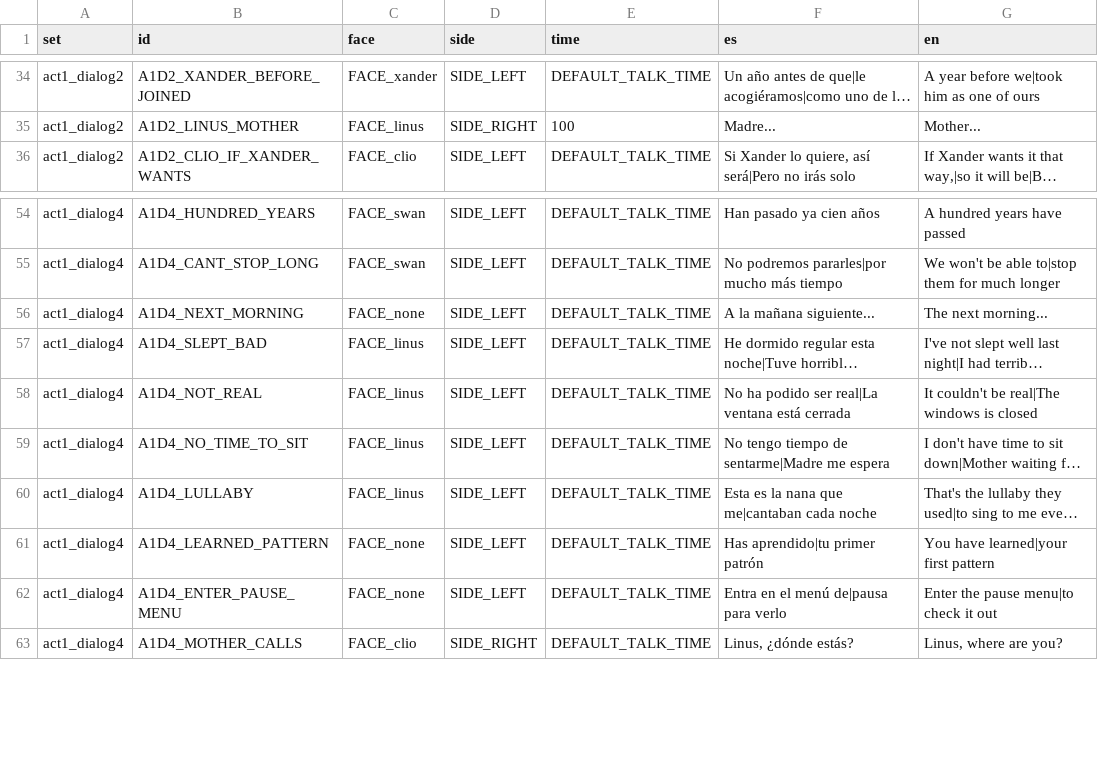
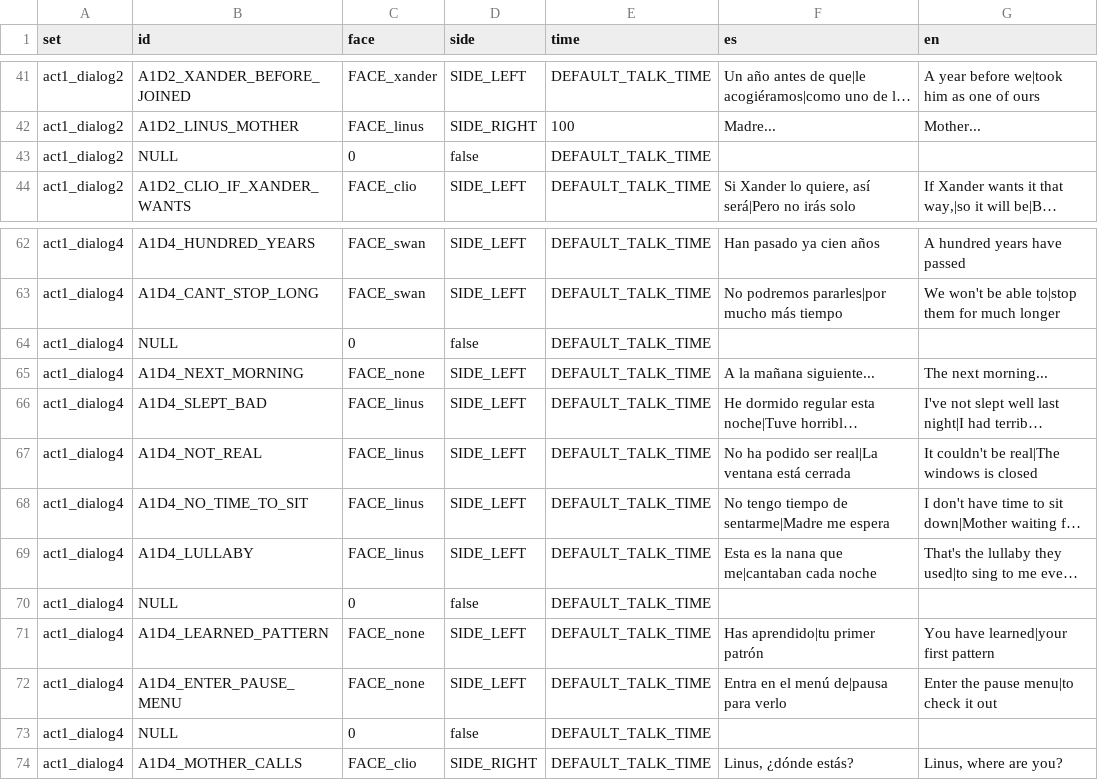
Before and after one commit to Ganso/The-Weave, a CSV file: texts.csv, drawn as a sheet; only a part is shown, gaps mark what is left out; long unchanged cells end in …; the diff covers the shown part only; the diff names each change by its address in the sheet, - before the commit and + after, or states it on an @@ line.

Commit message:
Remove cluster file and refactor dialog clusters

```diff
--- a/texts.csv
+++ b/texts.csv
+row 43: act1_dialog2 | NULL | 0 | false | DEFAULT_TALK_TIME
+row 64: act1_dialog4 | NULL | 0 | false | DEFAULT_TALK_TIME
+row 70: act1_dialog4 | NULL | 0 | false | DEFAULT_TALK_TIME
+row 73: act1_dialog4 | NULL | 0 | false | DEFAULT_TALK_TIME
```
Also changed, not shown: 7 added rows elsewhere in this file, 8 other files.
